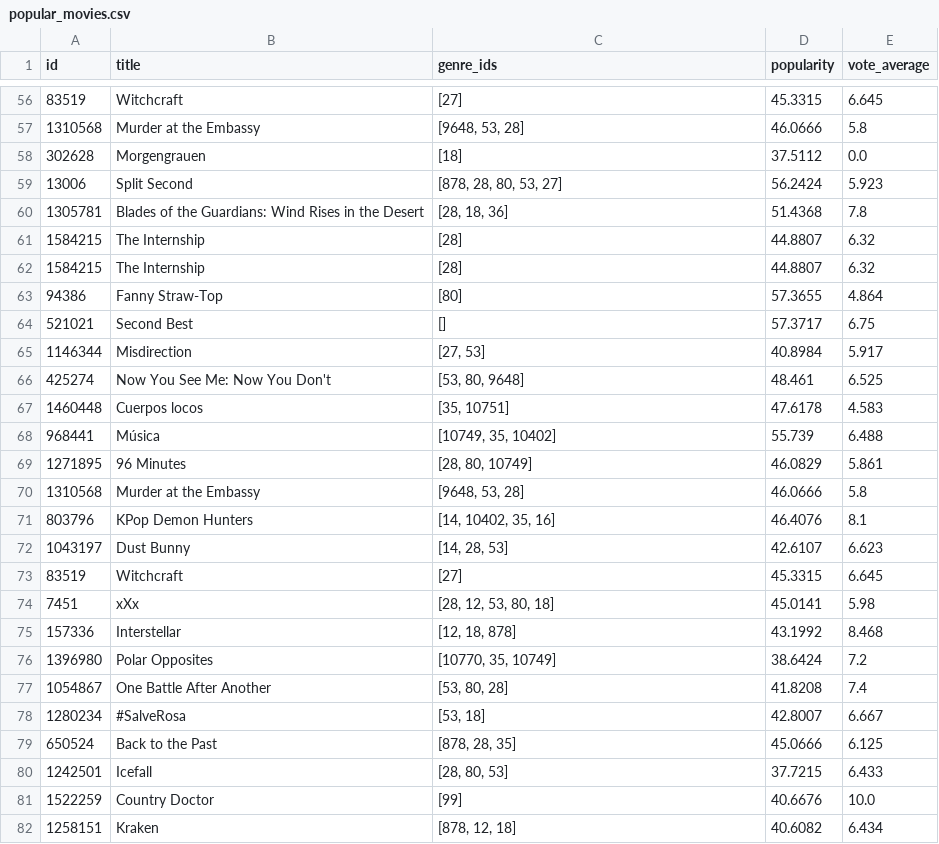
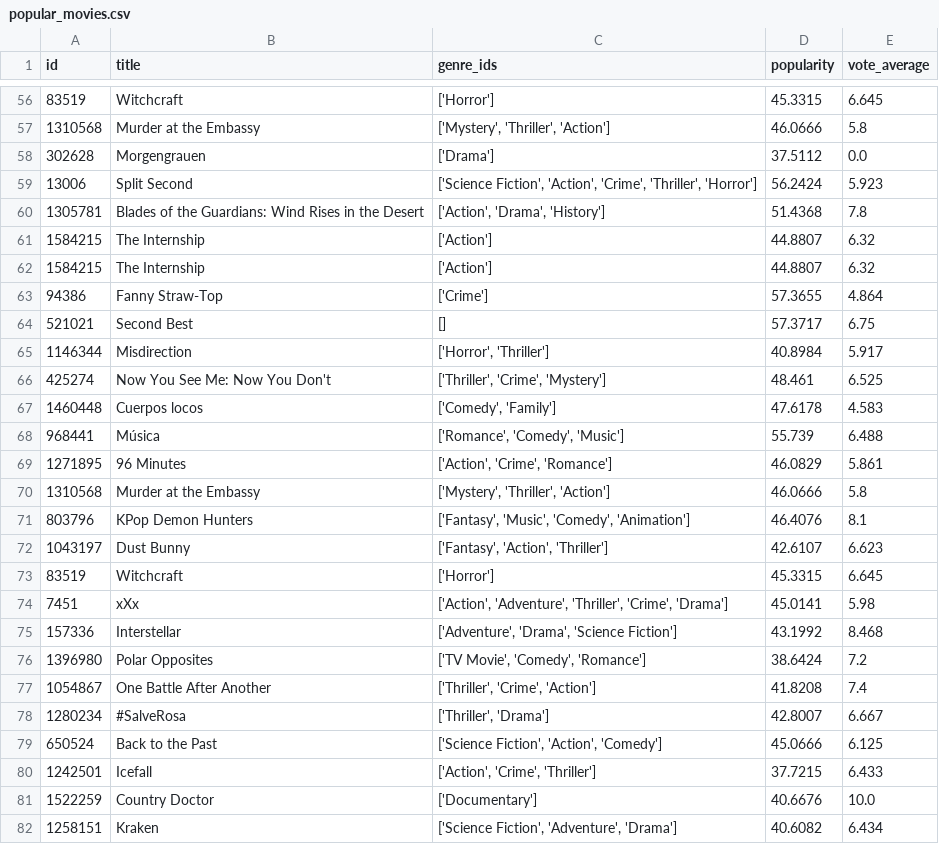
Before and after one commit to alvarosperez/ia26-proyecto-netflix, a CSV file: data/clean/popular_movies.csv, drawn as a sheet; only a part is shown, gaps mark what is left out; the diff covers the shown part only.

Commit message:
change genres to names

```diff
--- a/data/clean/popular_movies.csv
+++ b/data/clean/popular_movies.csv
@@ -56,27 +56,27 @@ id,title,genre_ids,popularity,vote_average
-83519,Witchcraft,[27],45.3315,6.645
-1310568,Murder at the Embassy,"[9648, 53, 28]",46.0666,5.8
-302628,Morgengrauen,[18],37.5112,0.0
-13006,Split Second,"[878, 28, 80, 53, 27]",56.2424,5.923
-1305781,Blades of the Guardians: Wind Rises in the Desert,"[28, 18, 36]",51.4368,7.8
-1584215,The Internship,[28],44.8807,6.32
-1584215,The Internship,[28],44.8807,6.32
-94386,Fanny Straw-Top,[80],57.3655,4.864
+83519,Witchcraft,['Horror'],45.3315,6.645
+1310568,Murder at the Embassy,"['Mystery', 'Thriller', 'Action']",46.0666,5.8
+302628,Morgengrauen,['Drama'],37.5112,0.0
+13006,Split Second,"['Science Fiction', 'Action', 'Crime', 'Thriller', 'Horror']",56.2424,5.923
+1305781,Blades of the Guardians: Wind Rises in the Desert,"['Action', 'Drama', 'History']",51.4368,7.8
+1584215,The Internship,['Action'],44.8807,6.32
+1584215,The Internship,['Action'],44.8807,6.32
+94386,Fanny Straw-Top,['Crime'],57.3655,4.864
 521021,Second Best,[],57.3717,6.75
-1146344,Misdirection,"[27, 53]",40.8984,5.917
-425274,Now You See Me: Now You Don't,"[53, 80, 9648]",48.461,6.525
-1460448,Cuerpos locos,"[35, 10751]",47.6178,4.583
-968441,Música,"[10749, 35, 10402]",55.739,6.488
-1271895,96 Minutes,"[28, 80, 10749]",46.0829,5.861
-1310568,Murder at the Embassy,"[9648, 53, 28]",46.0666,5.8
-803796,KPop Demon Hunters,"[14, 10402, 35, 16]",46.4076,8.1
-1043197,Dust Bunny,"[14, 28, 53]",42.6107,6.623
-83519,Witchcraft,[27],45.3315,6.645
-7451,xXx,"[28, 12, 53, 80, 18]",45.0141,5.98
-157336,Interstellar,"[12, 18, 878]",43.1992,8.468
-1396980,Polar Opposites,"[10770, 35, 10749]",38.6424,7.2
-1054867,One Battle After Another,"[53, 80, 28]",41.8208,7.4
-1280234,#SalveRosa,"[53, 18]",42.8007,6.667
-650524,Back to the Past,"[878, 28, 35]",45.0666,6.125
-1242501,Icefall,"[28, 80, 53]",37.7215,6.433
-1522259,Country Doctor,[99],40.6676,10.0
-1258151,Kraken,"[878, 12, 18]",40.6082,6.434
+1146344,Misdirection,"['Horror', 'Thriller']",40.8984,5.917
+425274,Now You See Me: Now You Don't,"['Thriller', 'Crime', 'Mystery']",48.461,6.525
+1460448,Cuerpos locos,"['Comedy', 'Family']",47.6178,4.583
+968441,Música,"['Romance', 'Comedy', 'Music']",55.739,6.488
+1271895,96 Minutes,"['Action', 'Crime', 'Romance']",46.0829,5.861
+1310568,Murder at the Embassy,"['Mystery', 'Thriller', 'Action']",46.0666,5.8
+803796,KPop Demon Hunters,"['Fantasy', 'Music', 'Comedy', 'Animation']",46.4076,8.1
+1043197,Dust Bunny,"['Fantasy', 'Action', 'Thriller']",42.6107,6.623
+83519,Witchcraft,['Horror'],45.3315,6.645
+7451,xXx,"['Action', 'Adventure', 'Thriller', 'Crime', 'Drama']",45.0141,5.98
+157336,Interstellar,"['Adventure', 'Drama', 'Science Fiction']",43.1992,8.468
+1396980,Polar Opposites,"['TV Movie', 'Comedy', 'Romance']",38.6424,7.2
+1054867,One Battle After Another,"['Thriller', 'Crime', 'Action']",41.8208,7.4
+1280234,#SalveRosa,"['Thriller', 'Drama']",42.8007,6.667
+650524,Back to the Past,"['Science Fiction', 'Action', 'Comedy']",45.0666,6.125
+1242501,Icefall,"['Action', 'Crime', 'Thriller']",37.7215,6.433
+1522259,Country Doctor,['Documentary'],40.6676,10.0
+1258151,Kraken,"['Science Fiction', 'Adventure', 'Drama']",40.6082,6.434
```
Also changed, not shown: 93 edited cells elsewhere in this file, 1 other file.
